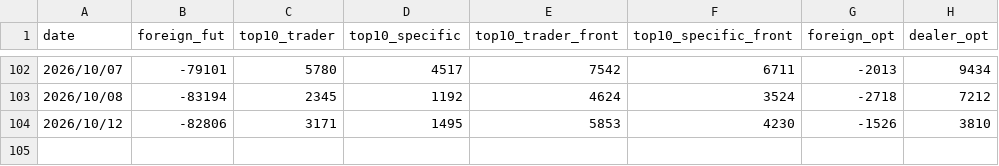
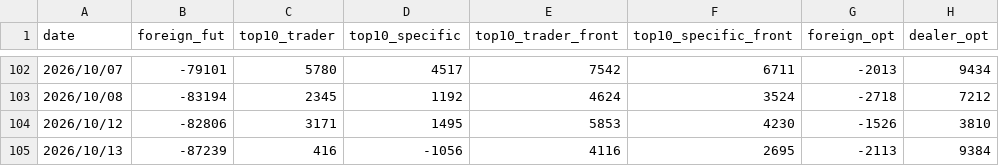
Before and after one commit to lance-huang26/chips-kline, a CSV file: data/history/chips.csv, drawn as a sheet; only a part is shown, gaps mark what is left out.

```diff
--- a/data/history/chips.csv
+++ b/data/history/chips.csv
@@ -104 +104,2 @@ date,foreign_fut,top10_trader,top10_specific,top10_trader_front,top10_specific_f
 2026/10/12,-82806,3171,1495,5853,4230,-1526,3810
+2026/10/13,-87239,416,-1056,4116,2695,-2113,9384
```
Also changed, not shown: data/history/prices.csv, data/raw/TAIFUT_TX_202610.csv, 8 other files.
